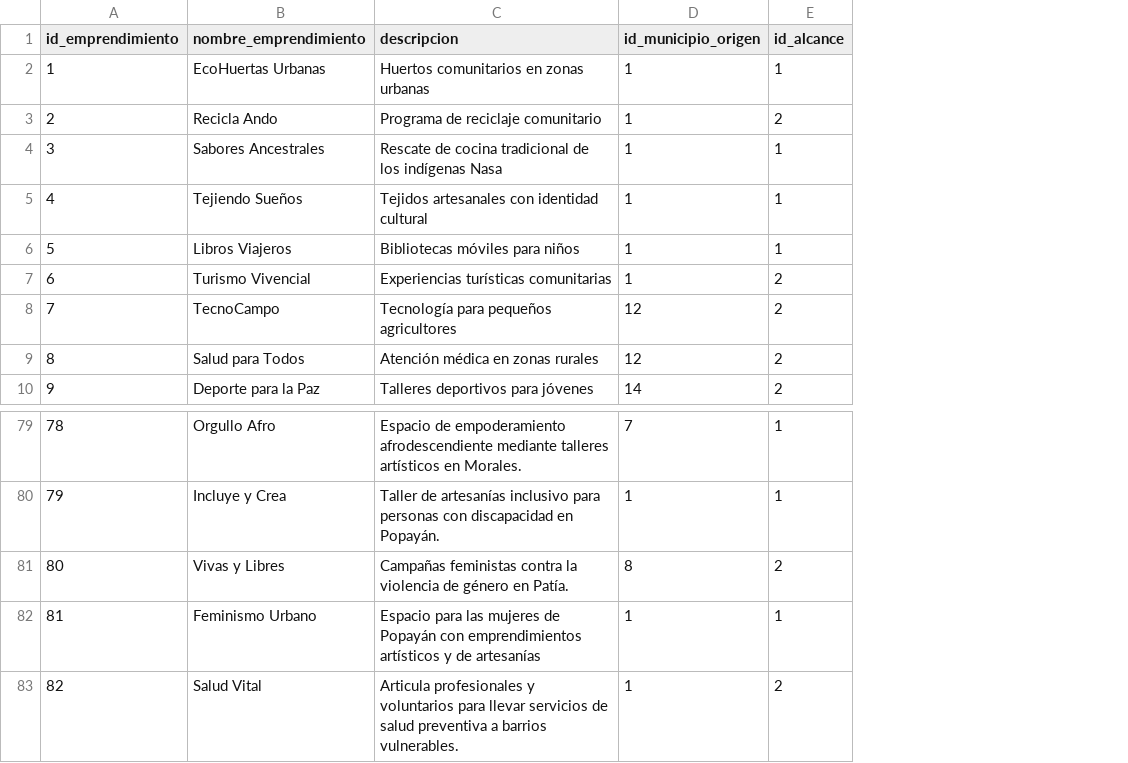
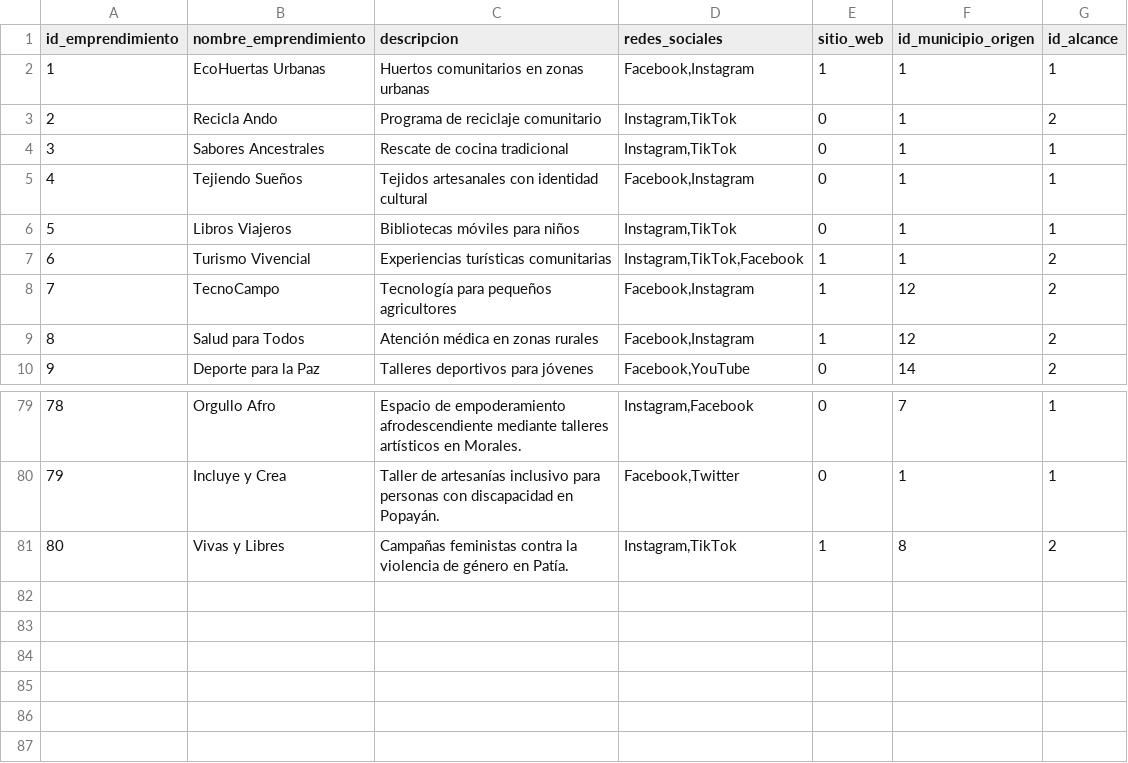
Before and after one commit to angeld321/modeloProyecto, a CSV file: Entorno Simulado/DATOS/emprendimientos.csv, drawn as a sheet; only a part is shown, gaps mark what is left out; removed rows and columns are numbered as before the commit, all else as after; the diff names each change by its address in the sheet, - before the commit and + after, or states it on an @@ line.

```diff
--- a/Entorno Simulado/DATOS/emprendimientos.csv
+++ b/Entorno Simulado/DATOS/emprendimientos.csv
+column D (redes_sociales), rows 2-10: Facebook,Instagram | Instagram,TikTok | Instagram,TikTok | Facebook,Instagram | Instagram,TikTok | Instagram,TikTok,Facebook | Facebook,Instagram | Facebook,Instagram | Facebook,YouTube; rows 79-81: Instagram,Facebook | Facebook,Twitter | Instagram,TikTok
+column E (sitio_web), rows 2-10: 1 | 0 | 0 | 0 | 0 | 1 | 1 | 1 | 0; rows 79-81: 0 | 0 | 1
-C4 (descripcion): Rescate de cocina tradicional de los indígenas Nasa
+C4 (descripcion): Rescate de cocina tradicional
-row 82: 81 | Feminismo Urbano | Espacio para las mujeres de Popayán con emprendimientos artísticos y de artesanías | 1 | 1
-row 83: 82 | Salud Vital | Articula profesionales y voluntarios para llevar servicios de salud preventiva a barrios vulnerables. | 1 | 2
```
Also changed, not shown: Entorno Simulado/DATOS/emprendimiento_tematica.csv, Entorno Simulado/DATOS/seguidores.csv, 8 other files.
